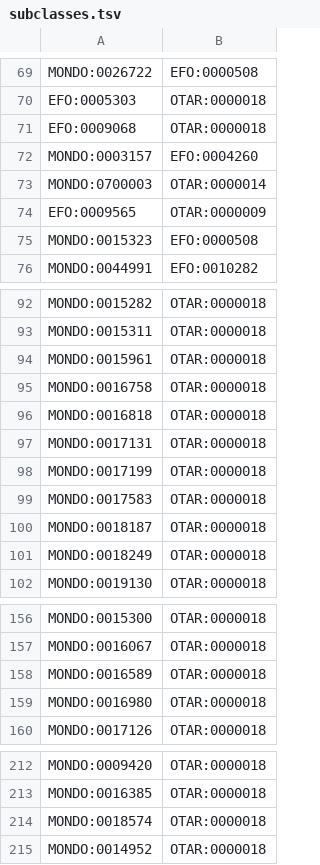
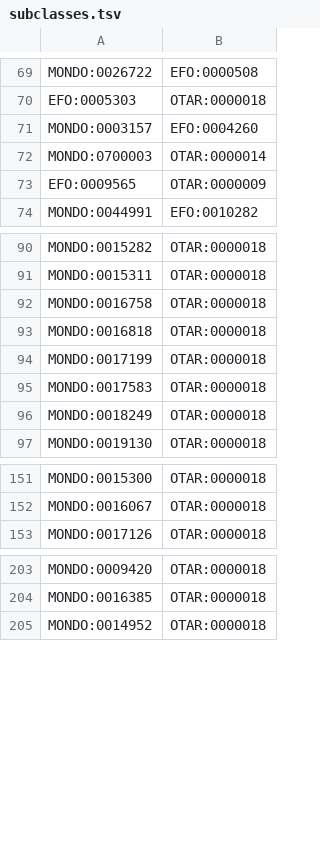
Before and after one commit to EBISPOT/otar_profiler, a TSV file: templates/subclasses.tsv, drawn as a sheet; only a part is shown, gaps mark what is left out; removed rows and columns are numbered as before the commit, all else as after; the diff covers the shown part only; the diff names each change by its address in the sheet, - before the commit and + after, or states it on an @@ line.

```diff
--- a/templates/subclasses.tsv
+++ b/templates/subclasses.tsv
-row 71: EFO:0009068 | OTAR:0000018
-row 75: MONDO:0015323 | EFO:0000508
-row 94: MONDO:0015961 | OTAR:0000018
-row 97: MONDO:0017131 | OTAR:0000018
-row 100: MONDO:0018187 | OTAR:0000018
-row 158: MONDO:0016589 | OTAR:0000018
-row 159: MONDO:0016980 | OTAR:0000018
-row 214: MONDO:0018574 | OTAR:0000018
```
Also changed, not shown: 61 added rows and 2 removed rows elsewhere in this file, 1 other file.
